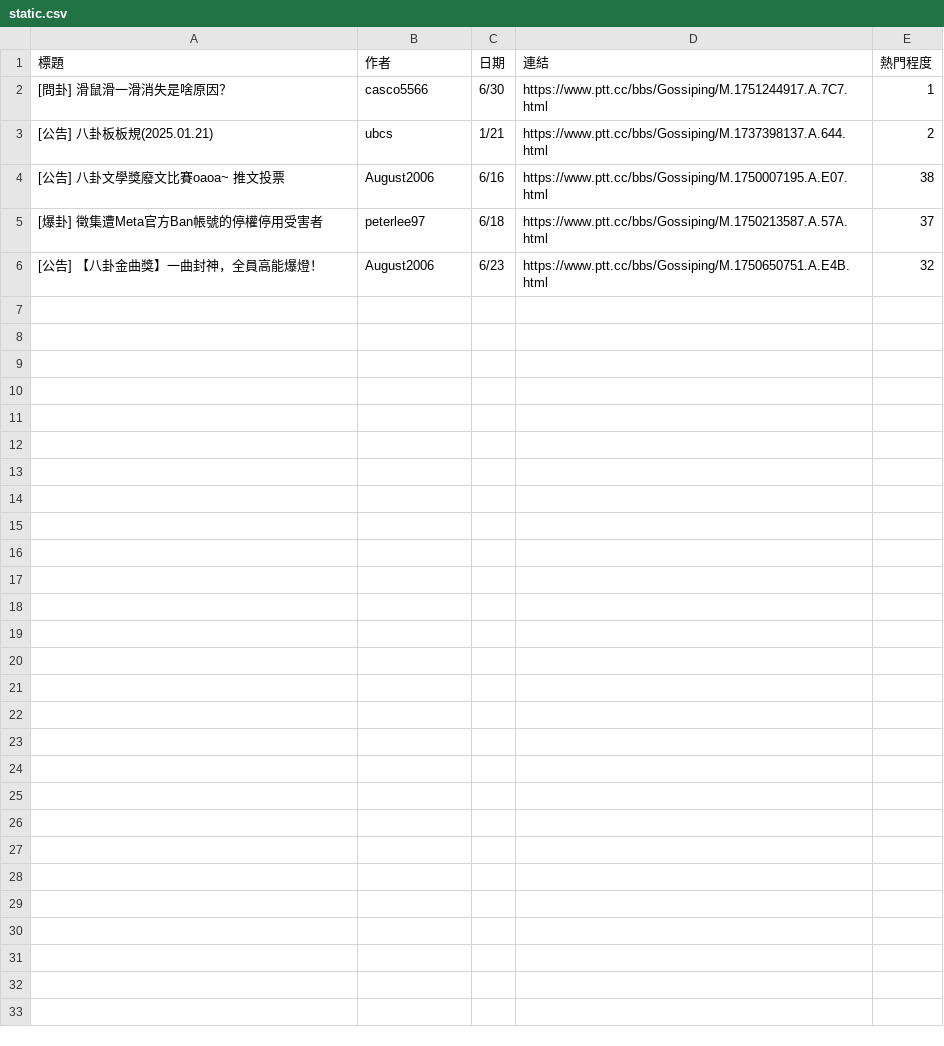
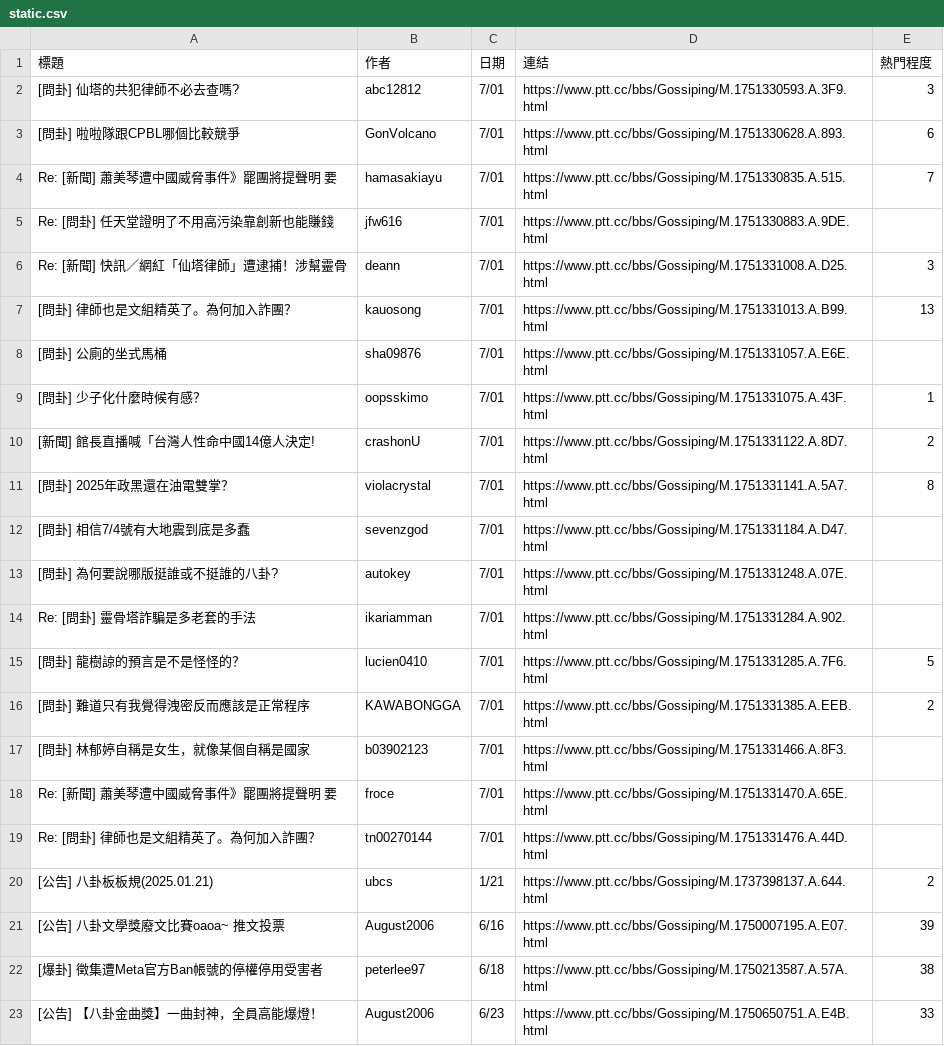
Before and after one commit to 400Ping/OpenSource-Platform, a CSV file: static.csv, drawn as a sheet.

```diff
--- a/static.csv
+++ b/static.csv
@@ -1,6 +1,23 @@
 標題,作者,日期,連結,熱門程度
-[問卦] 滑鼠滑一滑消失是啥原因？,casco5566,6/30,https://www.ptt.cc/bbs/Gossiping/M.1751244917.A.7C7.html,1
+[問卦] 仙塔的共犯律師不必去查嗎?,abc12812,7/01,https://www.ptt.cc/bbs/Gossiping/M.1751330593.A.3F9.html,3
+[問卦] 啦啦隊跟CPBL哪個比較競爭,GonVolcano,7/01,https://www.ptt.cc/bbs/Gossiping/M.1751330628.A.893.html,6
+Re: [新聞] 蕭美琴遭中國威脅事件》罷團將提聲明 要,hamasakiayu,7/01,https://www.ptt.cc/bbs/Gossiping/M.1751330835.A.515.html,7
+Re: [問卦] 任天堂證明了不用高污染靠創新也能賺錢,jfw616,7/01,https://www.ptt.cc/bbs/Gossiping/M.1751330883.A.9DE.html,
+Re: [新聞] 快訊／網紅「仙塔律師」遭逮捕！涉幫靈骨,deann,7/01,https://www.ptt.cc/bbs/Gossiping/M.1751331008.A.D25.html,3
+[問卦] 律師也是文組精英了。為何加入詐團？,kauosong,7/01,https://www.ptt.cc/bbs/Gossiping/M.1751331013.A.B99.html,13
+[問卦] 公廁的坐式馬桶,sha09876,7/01,https://www.ptt.cc/bbs/Gossiping/M.1751331057.A.E6E.html,
+[問卦] 少子化什麼時候有感？,oopsskimo,7/01,https://www.ptt.cc/bbs/Gossiping/M.1751331075.A.43F.html,1
+[新聞] 館長直播喊「台灣人性命中國14億人決定!,crashonU,7/01,https://www.ptt.cc/bbs/Gossiping/M.1751331122.A.8D7.html,2
+[問卦] 2025年政黑還在油電雙掌？,violacrystal,7/01,https://www.ptt.cc/bbs/Gossiping/M.1751331141.A.5A7.html,8
+[問卦] 相信7/4號有大地震到底是多蠢,sevenzgod,7/01,https://www.ptt.cc/bbs/Gossiping/M.1751331184.A.D47.html,
+[問卦] 為何要說哪版挺誰或不挺誰的八卦?,autokey,7/01,https://www.ptt.cc/bbs/Gossiping/M.1751331248.A.07E.html,
+Re: [問卦] 靈骨塔詐騙是多老套的手法,ikariamman,7/01,https://www.ptt.cc/bbs/Gossiping/M.1751331284.A.902.html,
+[問卦] 龍樹諒的預言是不是怪怪的？,lucien0410,7/01,https://www.ptt.cc/bbs/Gossiping/M.1751331285.A.7F6.html,5
+[問卦] 難道只有我覺得洩密反而應該是正常程序,KAWABONGGA,7/01,https://www.ptt.cc/bbs/Gossiping/M.1751331385.A.EEB.html,2
+[問卦] 林郁婷自稱是女生，就像某個自稱是國家,b03902123,7/01,https://www.ptt.cc/bbs/Gossiping/M.1751331466.A.8F3.html,
+Re: [新聞] 蕭美琴遭中國威脅事件》罷團將提聲明 要,froce,7/01,https://www.ptt.cc/bbs/Gossiping/M.1751331470.A.65E.html,
+Re: [問卦] 律師也是文組精英了。為何加入詐團？,tn00270144,7/01,https://www.ptt.cc/bbs/Gossiping/M.1751331476.A.44D.html,
 [公告] 八卦板板規(2025.01.21),ubcs,1/21,https://www.ptt.cc/bbs/Gossiping/M.1737398137.A.644.html,2
-[公告] 八卦文學獎廢文比賽oaoa~     推文投票,August2006,6/16,https://www.ptt.cc/bbs/Gossiping/M.1750007195.A.E07.html,38
-[爆卦] 徵集遭Meta官方Ban帳號的停權停用受害者,peterlee97,6/18,https://www.ptt.cc/bbs/Gossiping/M.1750213587.A.57A.html,37
-[公告] 【八卦金曲獎】一曲封神，全員高能爆燈！,August2006,6/23,https://www.ptt.cc/bbs/Gossiping/M.1750650751.A.E4B.html,32
+[公告] 八卦文學獎廢文比賽oaoa~     推文投票,August2006,6/16,https://www.ptt.cc/bbs/Gossiping/M.1750007195.A.E07.html,39
+[爆卦] 徵集遭Meta官方Ban帳號的停權停用受害者,peterlee97,6/18,https://www.ptt.cc/bbs/Gossiping/M.1750213587.A.57A.html,38
+[公告] 【八卦金曲獎】一曲封神，全員高能爆燈！,August2006,6/23,https://www.ptt.cc/bbs/Gossiping/M.1750650751.A.E4B.html,33
```
Also changed, not shown: api.csv, 1 other file.
